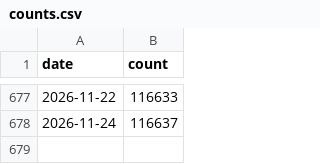
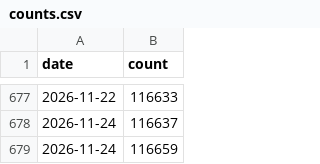
Before and after one commit to furen-button/furen-button, a CSV file: dataset/firebase/counts.csv, drawn as a sheet; only a part is shown, gaps mark what is left out.

```diff
--- a/dataset/firebase/counts.csv
+++ b/dataset/firebase/counts.csv
@@ -678 +678,2 @@ date,count
 2026-11-24,116637
+2026-11-24,116659
```
